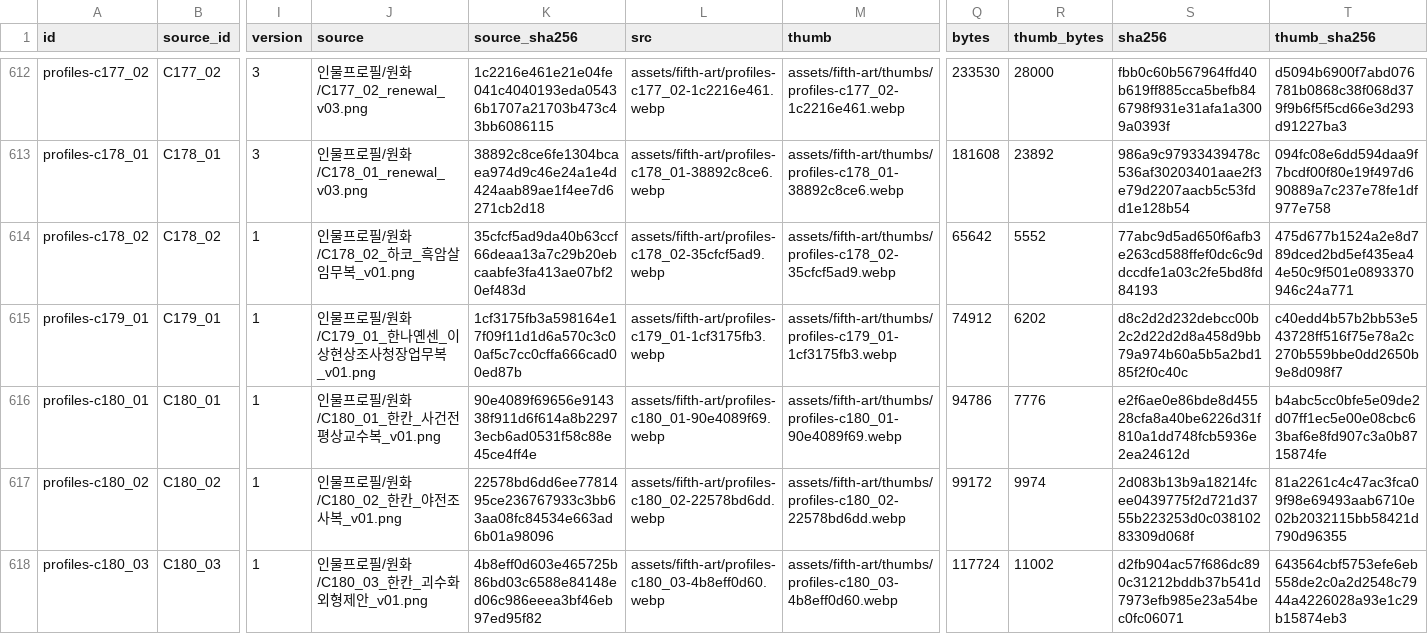
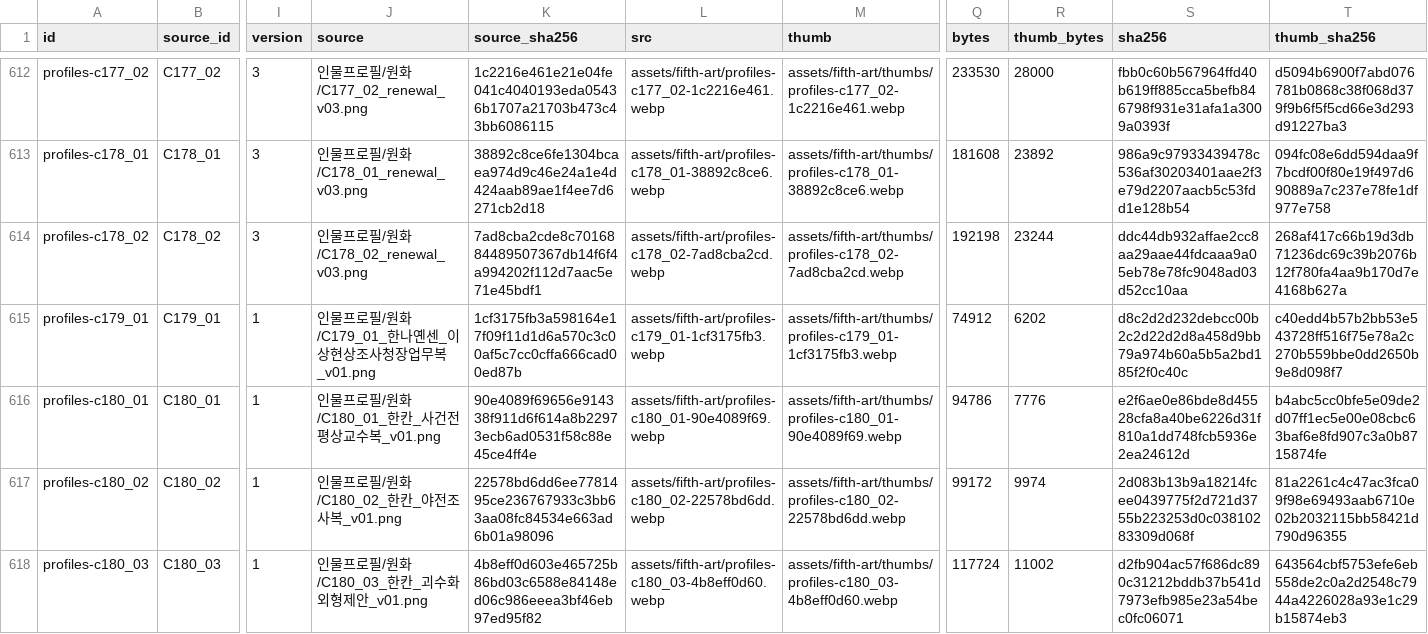
Before and after one commit to whtdrgongmail/MEJEwiki, a CSV file: fewk/assets/fifth-art/web-image-info.csv, drawn as a sheet; only a part is shown, gaps mark what is left out; the diff names each change by its address in the sheet, - before the commit and + after, or states it on an @@ line.

Commit message:
Renew Hako mission profile in CEL style in CEL style; preserve added landscapes

```diff
--- a/fewk/assets/fifth-art/web-image-info.csv
+++ b/fewk/assets/fifth-art/web-image-info.csv
-I614 (version): 1
+I614 (version): 3
-J614 (source): 인물프로필/원화/C178_02_하코_흑암살임무복_v01.png
+J614 (source): 인물프로필/원화/C178_02_renewal_v03.png
-K614 (source_sha256): 35cfcf5ad9da40b63ccf66deaa13a7c29b20ebcaabfe3fa413ae07bf20ef483d
+K614 (source_sha256): 7ad8cba2cde8c7016884489507367db14f6f4a994202f112d7aac5e71e45bdf1
-L614 (src): assets/fifth-art/profiles-c178_02-35cfcf5ad9.webp
+L614 (src): assets/fifth-art/profiles-c178_02-7ad8cba2cd.webp
-M614 (thumb): assets/fifth-art/thumbs/profiles-c178_02-35cfcf5ad9.webp
+M614 (thumb): assets/fifth-art/thumbs/profiles-c178_02-7ad8cba2cd.webp
-Q614 (bytes): 65642
+Q614 (bytes): 192198
-R614 (thumb_bytes): 5552
+R614 (thumb_bytes): 23244
-S614 (sha256): 77abc9d5ad650f6afb3e263cd588ffef0dc6c9ddccdfe1a03c2fe5bd8fd84193
+S614 (sha256): ddc44db932affae2cc8aa29aae44fdcaaa9a05eb78e78fc9048ad03d52cc10aa
-T614 (thumb_sha256): 475d677b1524a2e8d789dced2bd5ef435ea44e50c9f501e0893370946c24a771
+T614 (thumb_sha256): 268af417c66b19d3db71236dc69c39b2076b12f780fa4aa9b170d7e4168b627a
```
Also changed, not shown: 3 other files.
